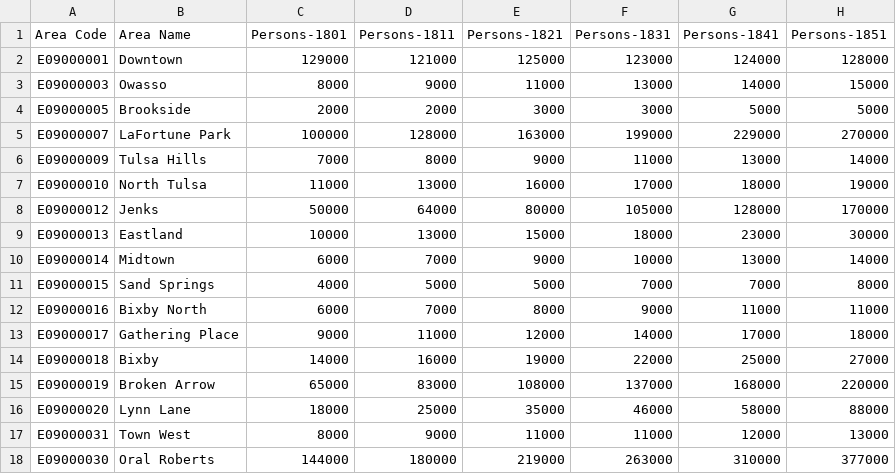
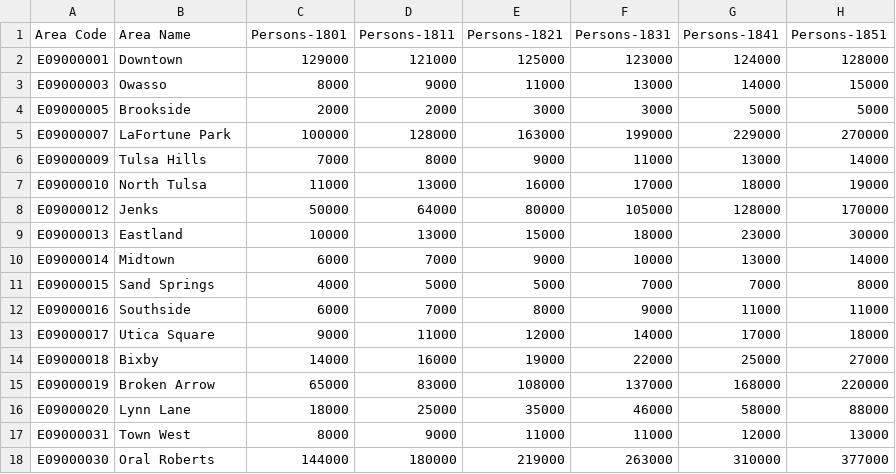
Before and after one commit to thompcd/londonsquared, a CSV file: site/data/census-historic-population-borough.csv, drawn as a sheet; only a part is shown; the diff names each change by its address in the sheet, - before the commit and + after, or states it on an @@ line.

Commit message:
able to run, about to add another midtown column

```diff
--- a/site/data/census-historic-population-borough.csv
+++ b/site/data/census-historic-population-borough.csv
-B12 (Area Name): Bixby North
+B12 (Area Name): Southside
-B13 (Area Name): Gathering Place
+B13 (Area Name): Utica Square
```
Also changed, not shown: site/data/grid.csv, site/data/london-borough-profiles.csv, 5 other files.
